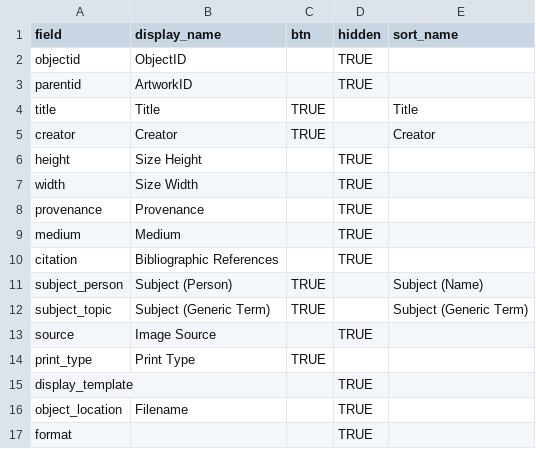
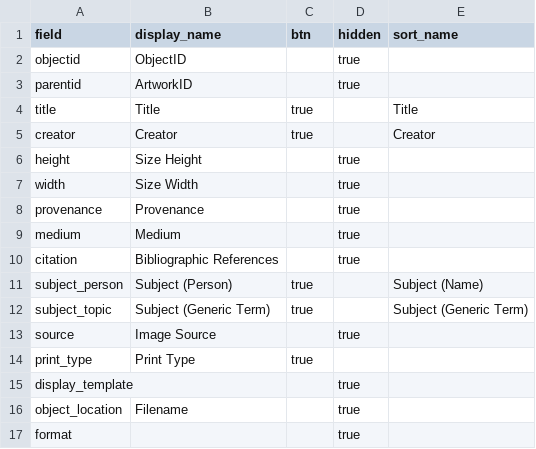
Before and after one commit to info663-sp25/team1, a CSV file: _data/config-browse.csv, drawn as a sheet.

Commit message:
Update config-browse.csv

```diff
--- a/_data/config-browse.csv
+++ b/_data/config-browse.csv
@@ -1,17 +1,17 @@
 field,display_name,btn,hidden,sort_name
-objectid,ObjectID,,TRUE,
-parentid,ArtworkID,,TRUE,
-title,Title,TRUE,,Title
-creator,Creator,TRUE,,Creator
-height,Size Height,,TRUE,
-width,Size Width,,TRUE,
-provenance,Provenance,,TRUE,
-medium,Medium,,TRUE,
-citation,Bibliographic References,,TRUE,
-subject_person,Subject (Person),TRUE,,Subject (Name)
-subject_topic,Subject (Generic Term),TRUE,,Subject (Generic Term)
-source,Image Source,,TRUE,
-print_type,Print Type,TRUE,,
-display_template,,,TRUE,
-object_location,Filename,,TRUE,
-format,,,TRUE,
+objectid,ObjectID,,true,
+parentid,ArtworkID,,true,
+title,Title,true,,Title
+creator,Creator,true,,Creator
+height,Size Height,,true,
+width,Size Width,,true,
+provenance,Provenance,,true,
+medium,Medium,,true,
+citation,Bibliographic References,,true,
+subject_person,Subject (Person),true,,Subject (Name)
+subject_topic,Subject (Generic Term),true,,Subject (Generic Term)
+source,Image Source,,true,
+print_type,Print Type,true,,
+display_template,,,true,
+object_location,Filename,,true,
+format,,,true,
```
